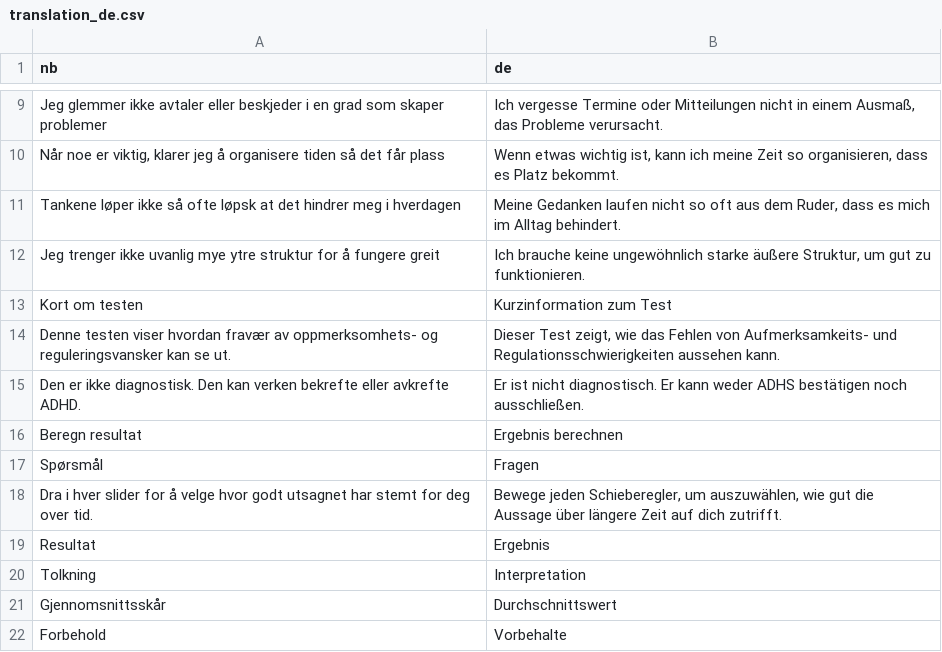
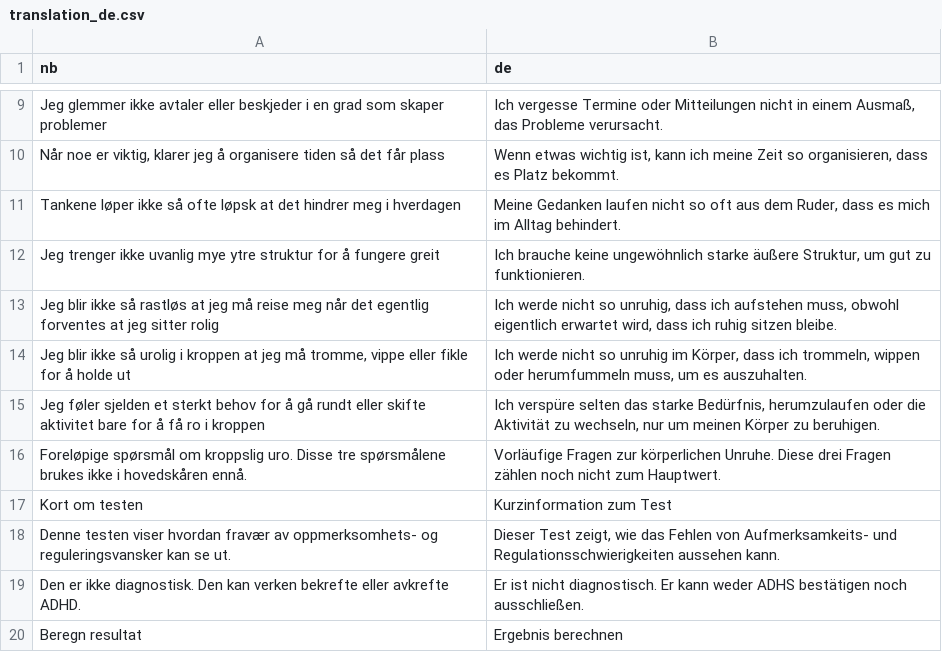
Before and after one commit to rolfmblindgren/adhd-test, a CSV file: content/translations/translation_de.csv, drawn as a sheet; only a part is shown, gaps mark what is left out; the shorter side is filled out with more unchanged rows; the diff names each change by its address in the sheet, - before the commit and + after, or states it on an @@ line.

```diff
--- a/content/translations/translation_de.csv
+++ b/content/translations/translation_de.csv
+row 13: Jeg blir ikke så rastløs at jeg må reise meg når det egentlig forventes at jeg sitter rolig | Ich werde nicht so unruhig, dass ich aufstehen muss, obwohl eigentlich erwartet wird, dass ich ruhig sitzen bleibe.
+row 14: Jeg blir ikke så urolig i kroppen at jeg må tromme, vippe eller fikle for å holde ut | Ich werde nicht so unruhig im Körper, dass ich trommeln, wippen oder herumfummeln muss, um es auszuhalten.
+row 15: Jeg føler sjelden et sterkt behov for å gå rundt eller skifte aktivitet bare for å få ro i kroppen | Ich verspüre selten das starke Bedürfnis, herumzulaufen oder die Aktivität zu wechseln, nur um meinen Körper zu beruhigen.
+row 16: Foreløpige spørsmål om kroppslig uro. Disse tre spørsmålene brukes ikke i hovedskåren ennå. | Vorläufige Fragen zur körperlichen Unruhe. Diese drei Fragen zählen noch nicht zum Hauptwert.
```
Also changed, not shown: content/translations/translation.csv, content/translations/translation_es.csv, 8 other files.
